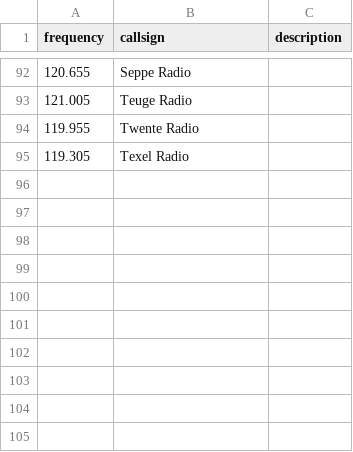
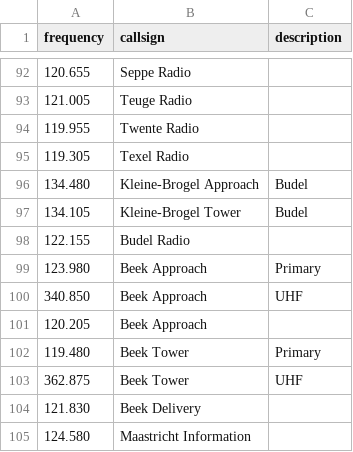
Before and after one commit to reening/frequenties, a CSV file: airband.csv, drawn as a sheet; only a part is shown, gaps mark what is left out; the diff names each change by its address in the sheet, - before the commit and + after, or states it on an @@ line.

Commit message:
Add Maastricht frequencies

```diff
--- a/airband.csv
+++ b/airband.csv
+row 96: 134.480 | Kleine-Brogel Approach | Budel
+row 97: 134.105 | Kleine-Brogel Tower | Budel
+row 98: 122.155 | Budel Radio
+row 99: 123.980 | Beek Approach | Primary
+row 100: 340.850 | Beek Approach | UHF
+row 101: 120.205 | Beek Approach
+row 102: 119.480 | Beek Tower | Primary
+row 103: 362.875 | Beek Tower | UHF
+row 104: 121.830 | Beek Delivery
+row 105: 124.580 | Maastricht Information
```
